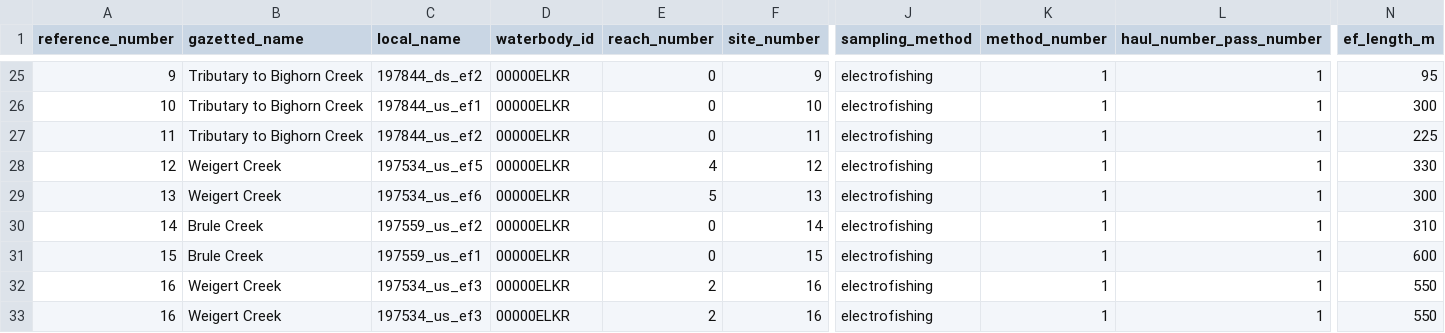
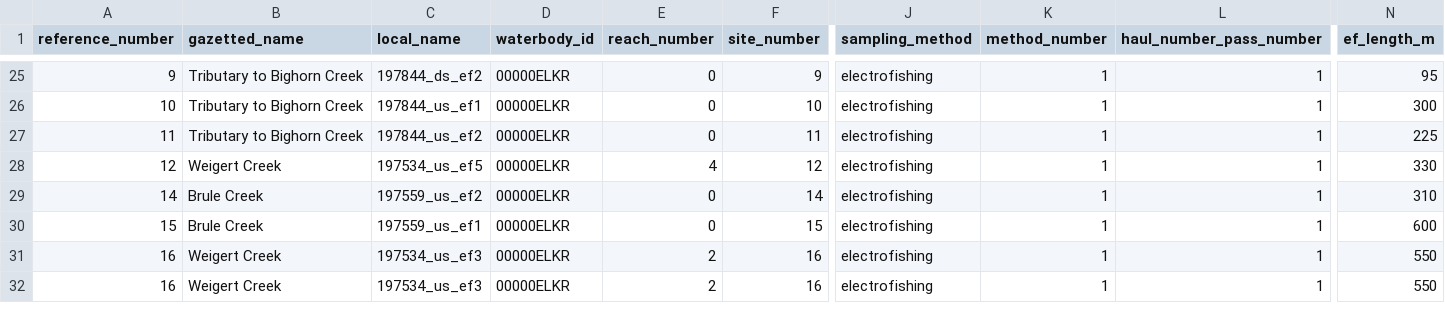
Before and after one commit to Mateo9569/fish_passage_elk_2022_reporting, a CSV file: data/backup/step_2_fish_coll_data.csv, drawn as a sheet; only a part is shown, gaps mark what is left out; rows hold the shown columns only; the diff names each change by its address in the sheet, - before the commit and + after, or states it on an @@ line.

Commit message:
clean up captions and tables. v0.0.4

```diff
--- a/data/backup/step_2_fish_coll_data.csv
+++ b/data/backup/step_2_fish_coll_data.csv
-row 29: 13 | Weigert Creek | 197534_us_ef6 | 00000ELKR | 5 | 13 | electrofishing | 1 | 1 | 300
```
Also changed, not shown: data/backup/step_1_ref_and_loc_info.csv, data/backup/step_4_stream_site_data.csv, 8 other files.
